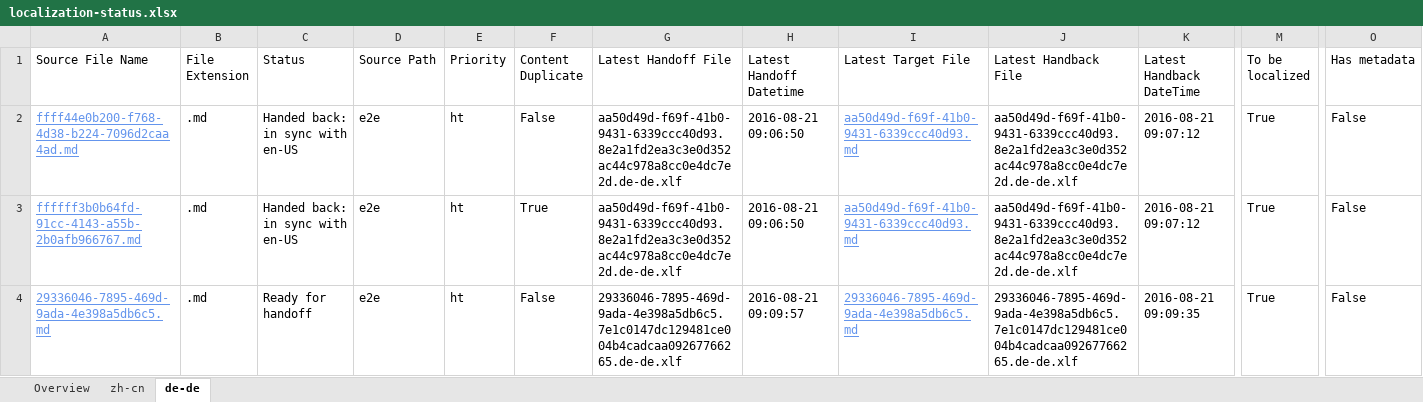
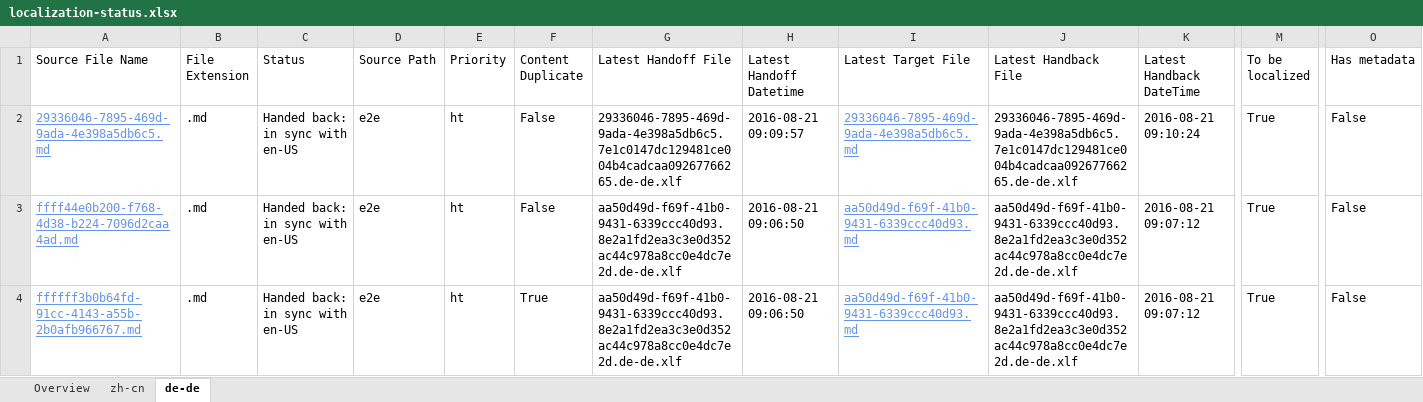
Before and after one commit to OpenLocalizationTestOrg/ol-test0-handback, an Excel workbook: ol-handback/OpenLocalizationTestOrg/ol-test0/ci/localization-status.xlsx, sheet de-de, drawn as a sheet; only a part is shown, gaps mark what is left out; values as stored, in another font and other column widths than the file's, no borders; table styles not drawn; removed rows and columns are numbered as before the commit, all else as after; rows hold the shown columns only; the diff names each change by its address in the sheet, - before the commit and + after, or states it on an @@ line.

```diff
--- a/ol-handback/OpenLocalizationTestOrg/ol-test0/ci/localization-status.xlsx (sheet de-de)
+++ b/ol-handback/OpenLocalizationTestOrg/ol-test0/ci/localization-status.xlsx (sheet de-de)
+row 2: 29336046-7895-469d-9ada-4e398a5db6c5.md | .md | Handed back: in sync with en-US | e2e | ht | False | 29336046-7895-469d-9ada-4e398a5db6c5.7e1c0147dc129481ce004b4cadcaa09267766265.de-de.xlf | 2016-08-21 09:09:57 | 29336046-7895-469d-9ada-4e398a5db6c5.md | 29336046-7895-469d-9ada-4e398a5db6c5.7e1c0147dc129481ce004b4cadcaa09267766265.de-de.xlf | 2016-08-21 09:10:24 | True | False
-row 4: 29336046-7895-469d-9ada-4e398a5db6c5.md | .md | Ready for handoff | e2e | ht | False | 29336046-7895-469d-9ada-4e398a5db6c5.7e1c0147dc129481ce004b4cadcaa09267766265.de-de.xlf | 2016-08-21 09:09:57 | 29336046-7895-469d-9ada-4e398a5db6c5.md | 29336046-7895-469d-9ada-4e398a5db6c5.7e1c0147dc129481ce004b4cadcaa09267766265.de-de.xlf | 2016-08-21 09:09:35 | True | False
```
Also changed, not shown: sheet zh-cn, sheet Overview, ol-handback/OpenLocalizationTestOrg/ol-test0/ci/handback-status.xlsx.
